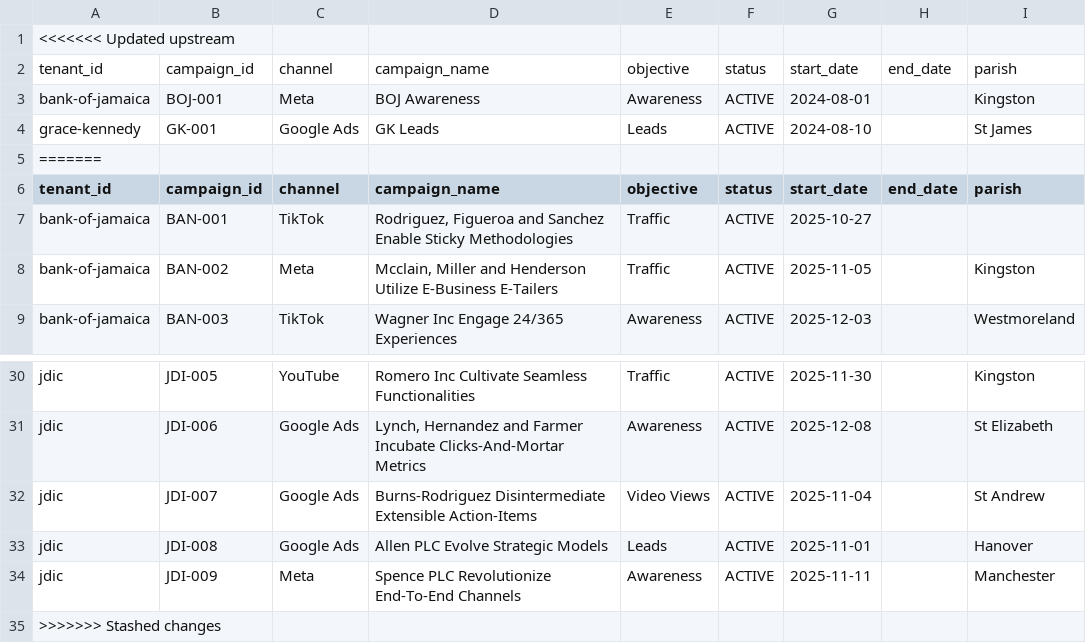
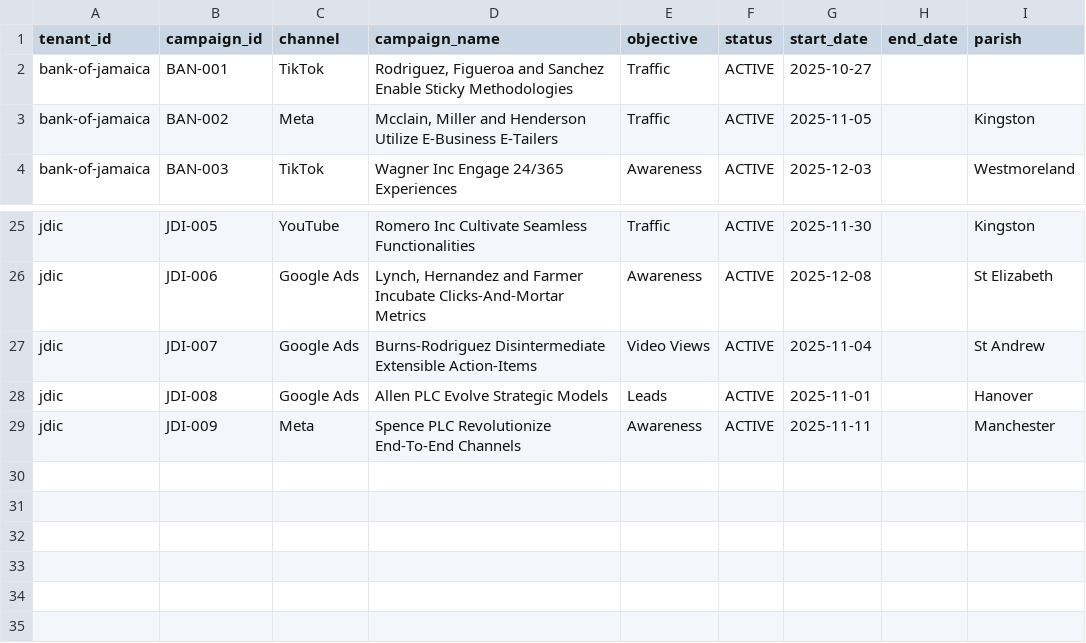
Before and after one commit to cpowe-ADT/ADinsights, a CSV file: dbt/seeds/demo/dim_campaigns.csv, drawn as a sheet; only a part is shown, gaps mark what is left out.

```diff
--- a/dbt/seeds/demo/dim_campaigns.csv
+++ b/dbt/seeds/demo/dim_campaigns.csv
@@ -1,6 +1 @@
-<<<<<<< Updated upstream
-tenant_id,campaign_id,channel,campaign_name,objective,status,start_date,end_date,parish
-bank-of-jamaica,BOJ-001,Meta,BOJ Awareness,Awareness,ACTIVE,2024-08-01,,Kingston
-grace-kennedy,GK-001,Google Ads,GK Leads,Leads,ACTIVE,2024-08-10,,St James
-=======
 tenant_id,campaign_id,channel,campaign_name,objective,status,start_date,end_date,parish
@@ -34,2 +29 @@ jdic,JDI-008,Google Ads,Allen PLC Evolve Strategic Models,Leads,ACTIVE,2025-11-0
 jdic,JDI-009,Meta,Spence PLC Revolutionize End-To-End Channels,Awareness,ACTIVE,2025-11-11,,Manchester
->>>>>>> Stashed changes
```
Also changed, not shown: dbt/seeds/demo/dim_tenants.csv, dbt/seeds/demo/fact_daily_campaign_metrics.csv, 3 other files.
